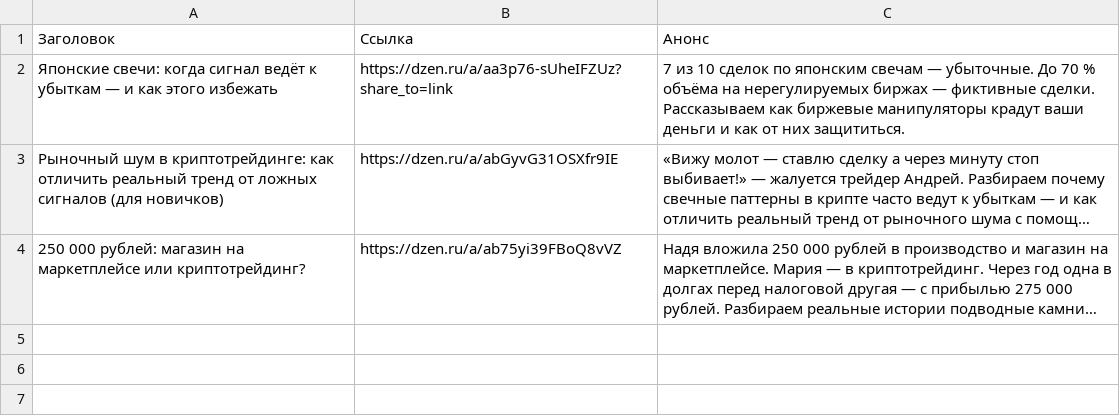
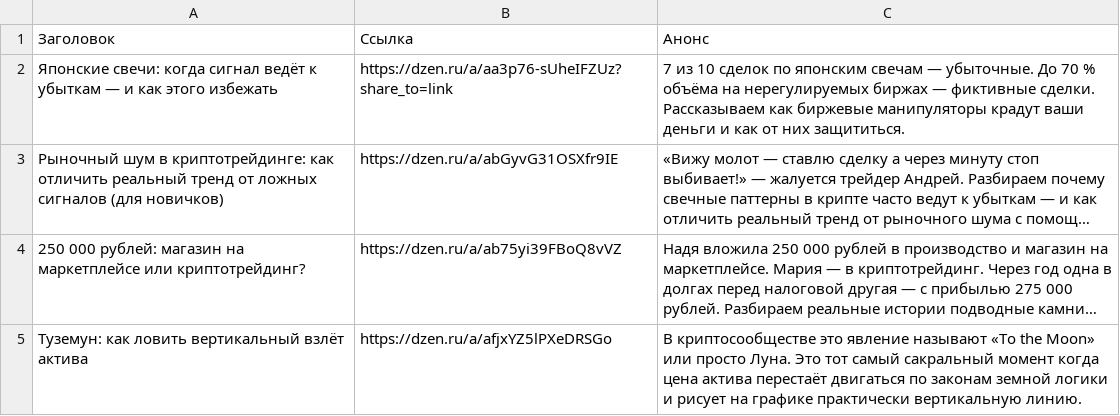
Before and after one commit to stolzmain/zen-auto-site, a CSV file: data.csv, drawn as a sheet; long unchanged cells end in …; the diff names each change by its address in the sheet, - before the commit and + after, or states it on an @@ line.

Commit message:
Update data.csv

```diff
--- a/data.csv
+++ b/data.csv
+row 5: Туземун: как ловить вертикальный взлёт актива | https://dzen.ru/a/afjxYZ5lPXeDRSGo | В криптосообществе это явление называют «To the Moon» или просто Луна. Это тот самый сакральный момент когда цена актива перестаёт двигаться по законам земной логики и рисует на графике практически вертикальную линию.
```
